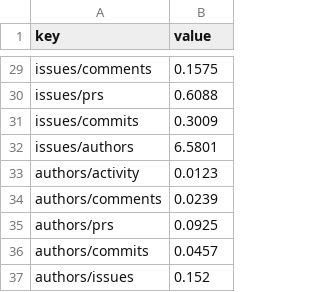
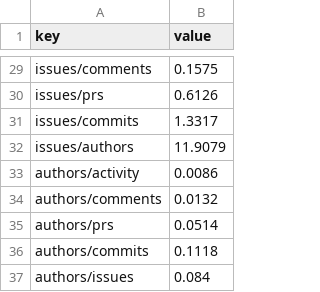
Before and after one commit to radoslaw/velocity, a CSV file: reports/sumall.csv, drawn as a sheet; only a part is shown, gaps mark what is left out; the diff covers the shown part only; the diff names each change by its address in the sheet, - before the commit and + after, or states it on an @@ line.

```diff
--- a/reports/sumall.csv
+++ b/reports/sumall.csv
-B30 (value): 0.6088
+B30 (value): 0.6126
-B31 (value): 0.3009
+B31 (value): 1.3317
-B32 (value): 6.5801
+B32 (value): 11.9079
-B33 (value): 0.0123
+B33 (value): 0.0086
-B34 (value): 0.0239
+B34 (value): 0.0132
-B35 (value): 0.0925
+B35 (value): 0.0514
-B36 (value): 0.0457
+B36 (value): 0.1118
-B37 (value): 0.152
+B37 (value): 0.084
```
Also changed, not shown: 27 edited cells elsewhere in this file, map/hints.csv, map/urls.csv, 9 other files.
